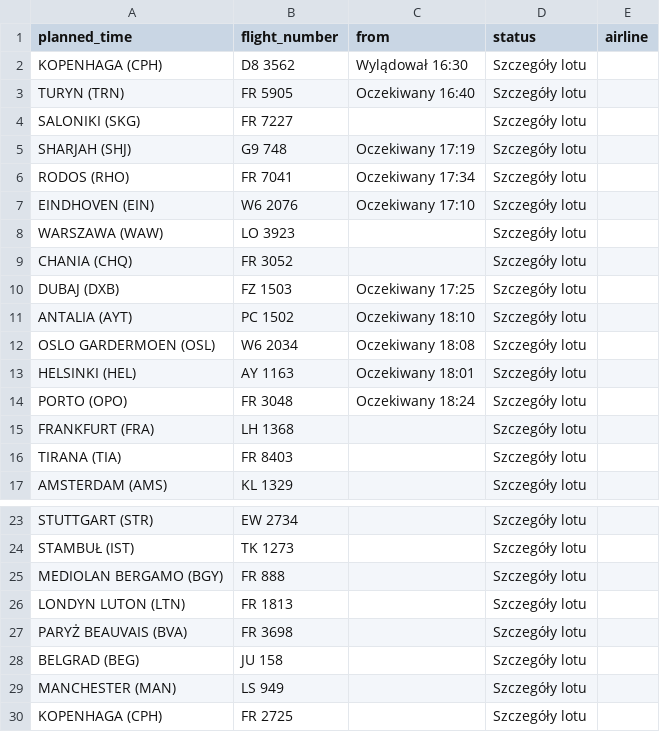
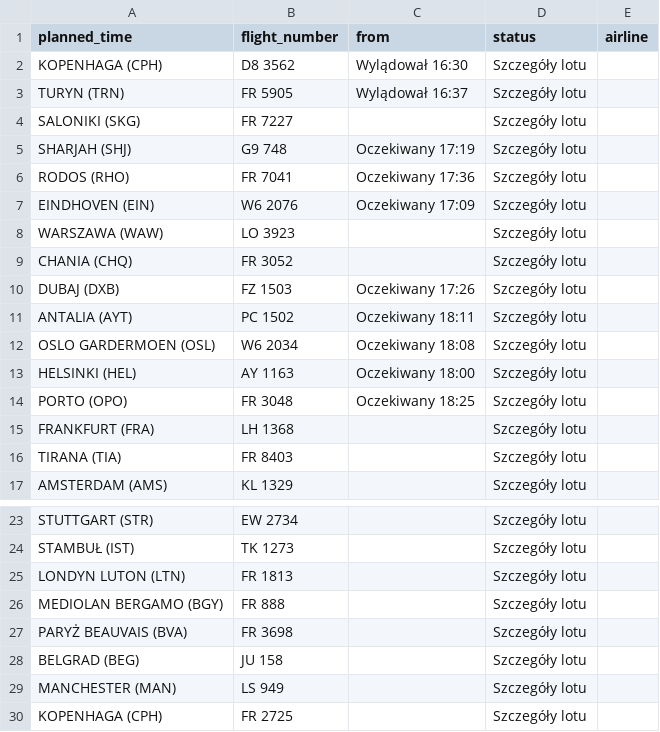
Before and after one commit to przemyslawbaran2993-droid/codex-test, a CSV file: data/arrivals.csv, drawn as a sheet; only a part is shown, gaps mark what is left out.

```diff
--- a/data/arrivals.csv
+++ b/data/arrivals.csv
@@ -2,14 +2,14 @@ planned_time;flight_number;from;status;airline
 KOPENHAGA (CPH);D8 3562;Wylądował 16:30;Szczegóły lotu;
-TURYN (TRN);FR 5905;Oczekiwany 16:40;Szczegóły lotu;
+TURYN (TRN);FR 5905;Wylądował 16:37;Szczegóły lotu;
 SALONIKI (SKG);FR 7227;;Szczegóły lotu;
 SHARJAH (SHJ);G9 748;Oczekiwany 17:19;Szczegóły lotu;
-RODOS (RHO);FR 7041;Oczekiwany 17:34;Szczegóły lotu;
-EINDHOVEN (EIN);W6 2076;Oczekiwany 17:10;Szczegóły lotu;
+RODOS (RHO);FR 7041;Oczekiwany 17:36;Szczegóły lotu;
+EINDHOVEN (EIN);W6 2076;Oczekiwany 17:09;Szczegóły lotu;
 WARSZAWA (WAW);LO 3923;;Szczegóły lotu;
 CHANIA (CHQ);FR 3052;;Szczegóły lotu;
-DUBAJ (DXB);FZ 1503;Oczekiwany 17:25;Szczegóły lotu;
-ANTALIA (AYT);PC 1502;Oczekiwany 18:10;Szczegóły lotu;
+DUBAJ (DXB);FZ 1503;Oczekiwany 17:26;Szczegóły lotu;
+ANTALIA (AYT);PC 1502;Oczekiwany 18:11;Szczegóły lotu;
 OSLO GARDERMOEN (OSL);W6 2034;Oczekiwany 18:08;Szczegóły lotu;
-HELSINKI (HEL);AY 1163;Oczekiwany 18:01;Szczegóły lotu;
-PORTO (OPO);FR 3048;Oczekiwany 18:24;Szczegóły lotu;
+HELSINKI (HEL);AY 1163;Oczekiwany 18:00;Szczegóły lotu;
+PORTO (OPO);FR 3048;Oczekiwany 18:25;Szczegóły lotu;
 FRANKFURT (FRA);LH 1368;;Szczegóły lotu;
@@ -24,4 +24,4 @@ STUTTGART (STR);EW 2734;;Szczegóły lotu;
 STAMBUŁ (IST);TK 1273;;Szczegóły lotu;
+LONDYN LUTON (LTN);FR 1813;;Szczegóły lotu;
 MEDIOLAN BERGAMO (BGY);FR 888;;Szczegóły lotu;
-LONDYN LUTON (LTN);FR 1813;;Szczegóły lotu;
 PARYŻ BEAUVAIS (BVA);FR 3698;;Szczegóły lotu;
```
